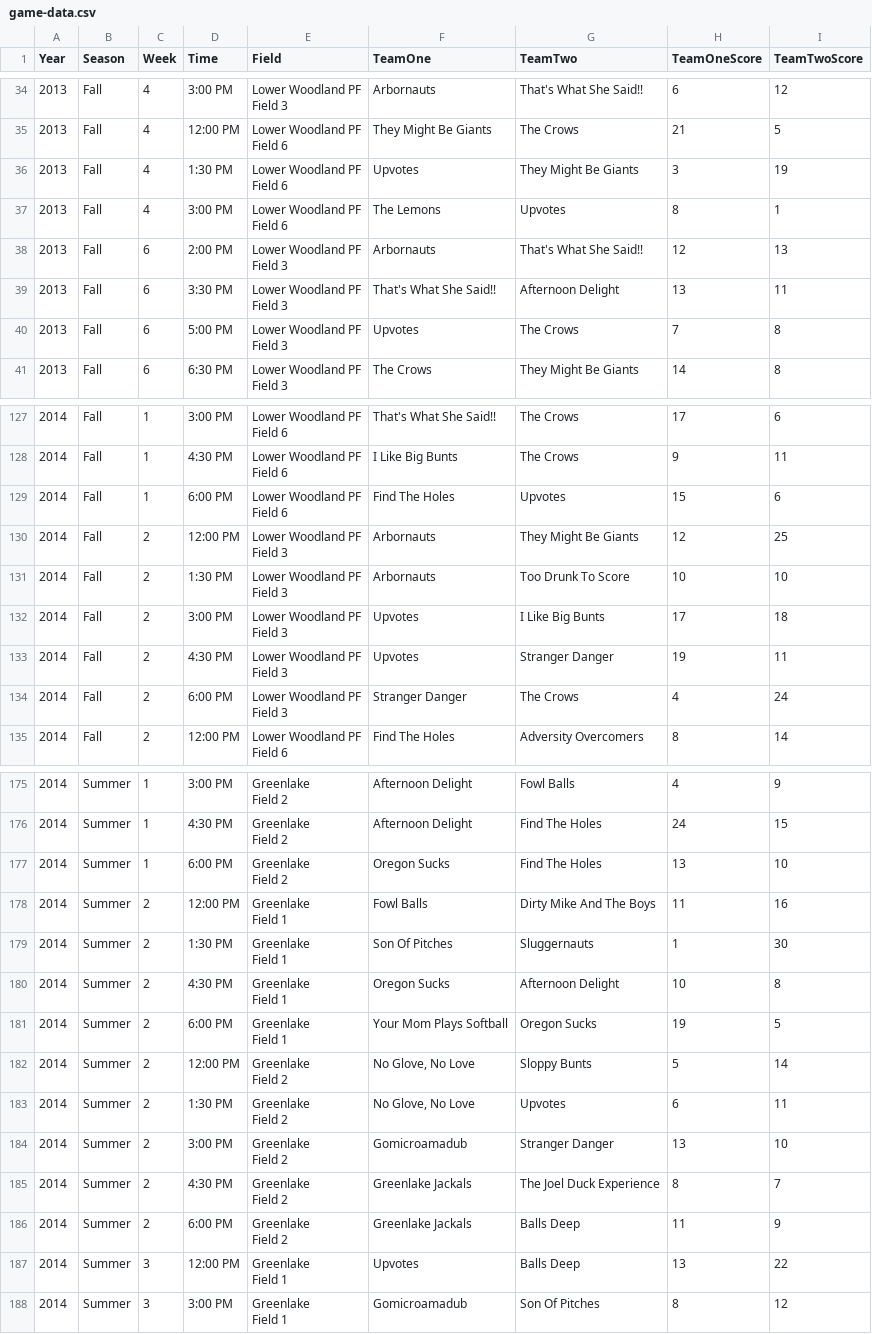
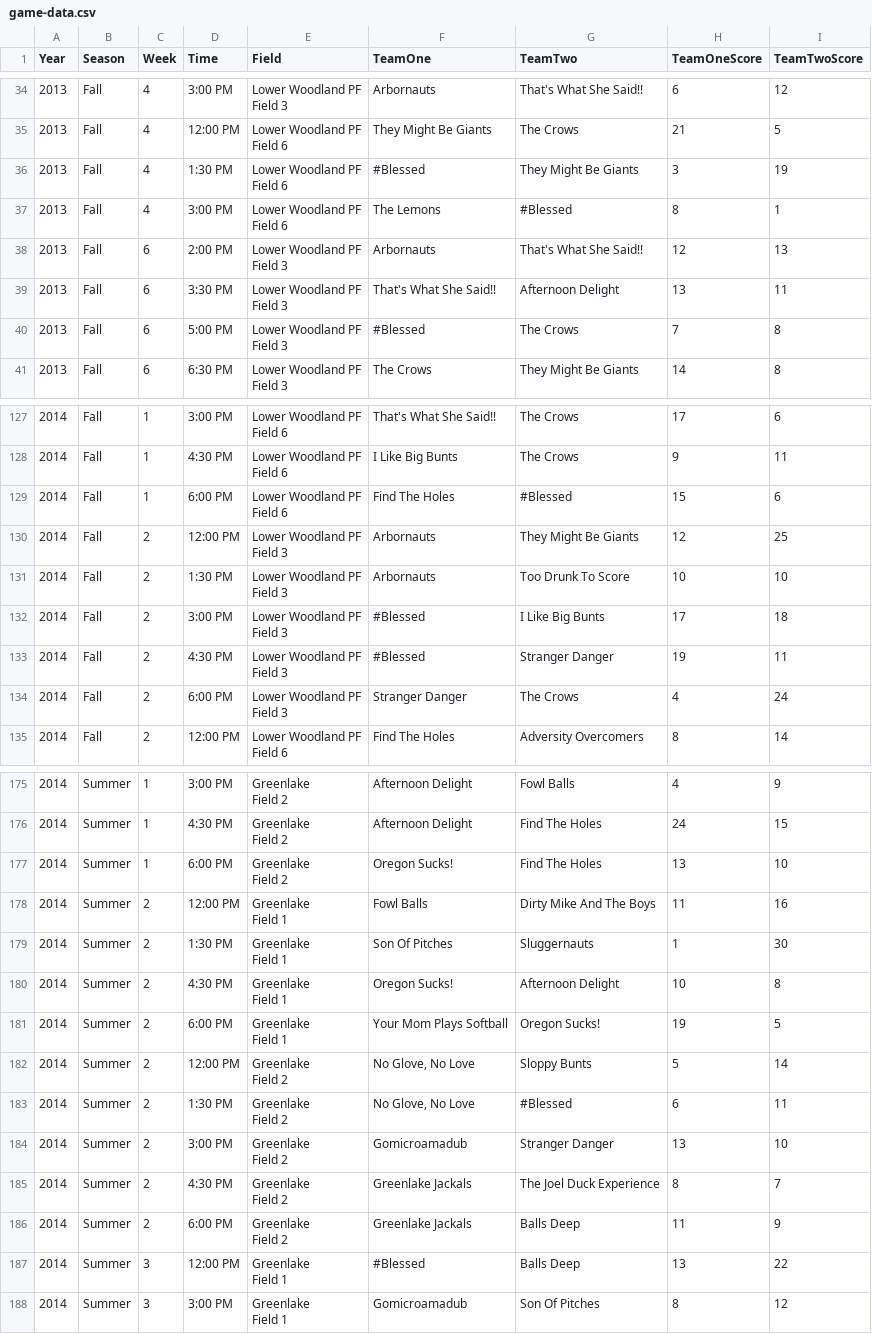
Before and after one commit to seaaan/softball, a CSV file: data/game-data.csv, drawn as a sheet; only a part is shown, gaps mark what is left out; the diff covers the shown part only.

Commit message:
Combine teams with name changes.

```diff
--- a/data/game-data.csv
+++ b/data/game-data.csv
@@ -69,6 +69,6 @@
 					Field 6","They Might Be Giants","The Crows","21","5"
-"2013","Fall",4,"1:30 PM"," Lower Woodland PF
-					Field 6","Upvotes","They Might Be Giants","3","19"
-"2013","Fall",4,"3:00 PM"," Lower Woodland PF
-					Field 6","The Lemons","Upvotes","8","1"
+"2013","Fall",4,"1:30 PM"," Lower Woodland PF
+					Field 6","#Blessed","They Might Be Giants","3","19"
+"2013","Fall",4,"3:00 PM"," Lower Woodland PF
+					Field 6","The Lemons","#Blessed","8","1"
 "2013","Fall",6,"2:00 PM"," Lower Woodland PF
@@ -77,4 +77,4 @@
 					Field 3","That's What She Said!!","Afternoon Delight","13","11"
-"2013","Fall",6,"5:00 PM"," Lower Woodland PF
-					Field 3","Upvotes","The Crows","7","8"
+"2013","Fall",6,"5:00 PM"," Lower Woodland PF
+					Field 3","#Blessed","The Crows","7","8"
 "2013","Fall",6,"6:30 PM"," Lower Woodland PF
@@ -255,4 +255,4 @@
 					Field 6","I Like Big Bunts","The Crows","9","11"
-"2014","Fall",1,"6:00 PM"," Lower Woodland PF
-					Field 6","Find The Holes","Upvotes","15","6"
+"2014","Fall",1,"6:00 PM"," Lower Woodland PF
+					Field 6","Find The Holes","#Blessed","15","6"
 "2014","Fall",2,"12:00 PM"," Lower Woodland PF
@@ -261,6 +261,6 @@
 					Field 3","Arbornauts","Too Drunk To Score","10","10"
-"2014","Fall",2,"3:00 PM"," Lower Woodland PF
-					Field 3","Upvotes","I Like Big Bunts","17","18"
-"2014","Fall",2,"4:30 PM"," Lower Woodland PF
-					Field 3","Upvotes","Stranger Danger","19","11"
+"2014","Fall",2,"3:00 PM"," Lower Woodland PF
+					Field 3","#Blessed","I Like Big Bunts","17","18"
+"2014","Fall",2,"4:30 PM"," Lower Woodland PF
+					Field 3","#Blessed","Stranger Danger","19","11"
 "2014","Fall",2,"6:00 PM"," Lower Woodland PF
@@ -351,4 +351,4 @@
 					Field 2","Afternoon Delight","Find The Holes","24","15"
-"2014","Summer",1,"6:00 PM"," Greenlake
-					Field 2","Oregon Sucks","Find The Holes","13","10"
+"2014","Summer",1,"6:00 PM"," Greenlake
+					Field 2","Oregon Sucks!","Find The Holes","13","10"
 "2014","Summer",2,"12:00 PM"," Greenlake
@@ -357,10 +357,10 @@
 					Field 1","Son Of Pitches","Sluggernauts","1","30"
-"2014","Summer",2,"4:30 PM"," Greenlake
-					Field 1","Oregon Sucks","Afternoon Delight","10","8"
-"2014","Summer",2,"6:00 PM"," Greenlake
-					Field 1","Your Mom Plays Softball","Oregon Sucks","19","5"
+"2014","Summer",2,"4:30 PM"," Greenlake
+					Field 1","Oregon Sucks!","Afternoon Delight","10","8"
+"2014","Summer",2,"6:00 PM"," Greenlake
+					Field 1","Your Mom Plays Softball","Oregon Sucks!","19","5"
 "2014","Summer",2,"12:00 PM"," Greenlake
 					Field 2","No Glove, No Love","Sloppy Bunts","5","14"
-"2014","Summer",2,"1:30 PM"," Greenlake
-					Field 2","No Glove, No Love","Upvotes","6","11"
+"2014","Summer",2,"1:30 PM"," Greenlake
+					Field 2","No Glove, No Love","#Blessed","6","11"
 "2014","Summer",2,"3:00 PM"," Greenlake
@@ -371,4 +371,4 @@
 					Field 2","Greenlake Jackals","Balls Deep","11","9"
-"2014","Summer",3,"12:00 PM"," Greenlake
-					Field 1","Upvotes","Balls Deep","13","22"
+"2014","Summer",3,"12:00 PM"," Greenlake
+					Field 1","#Blessed","Balls Deep","13","22"
 "2014","Summer",3,"3:00 PM"," Greenlake
```
Also changed, not shown: 45 edited cells elsewhere in this file, 1 other file.
